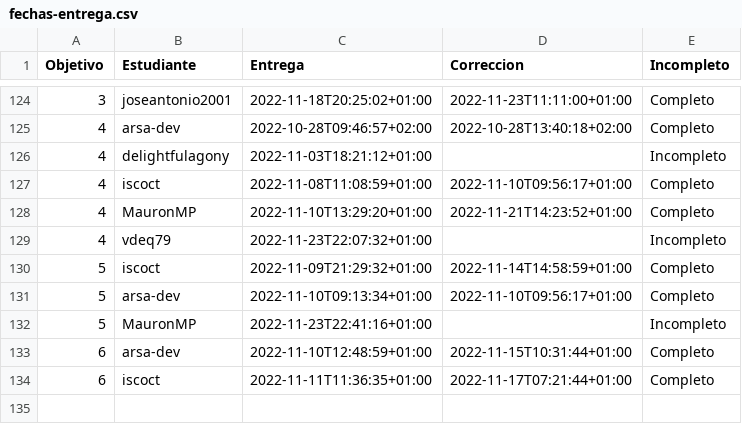
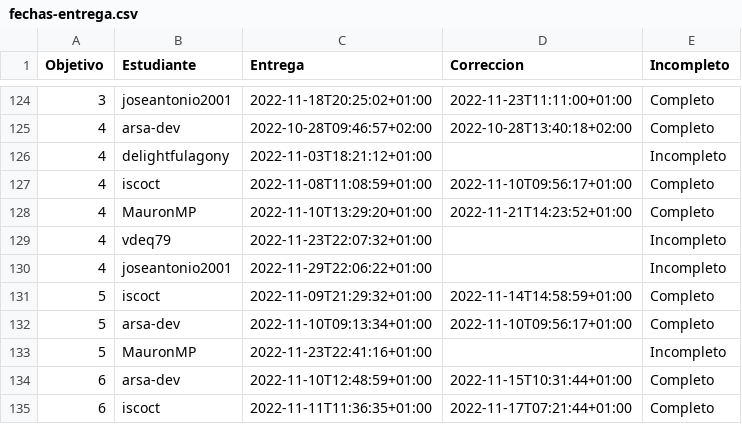
Before and after one commit to JJ/IV-22-23, a CSV file: data/fechas-entrega.csv, drawn as a sheet; only a part is shown, gaps mark what is left out; the diff names each change by its address in the sheet, - before the commit and + after, or states it on an @@ line.

Commit message:
:arrow_up: Actualiza datos

```diff
--- a/data/fechas-entrega.csv
+++ b/data/fechas-entrega.csv
+row 130: 4 | joseantonio2001 | 2022-11-29T22:06:22+01:00 |  | Incompleto
```
